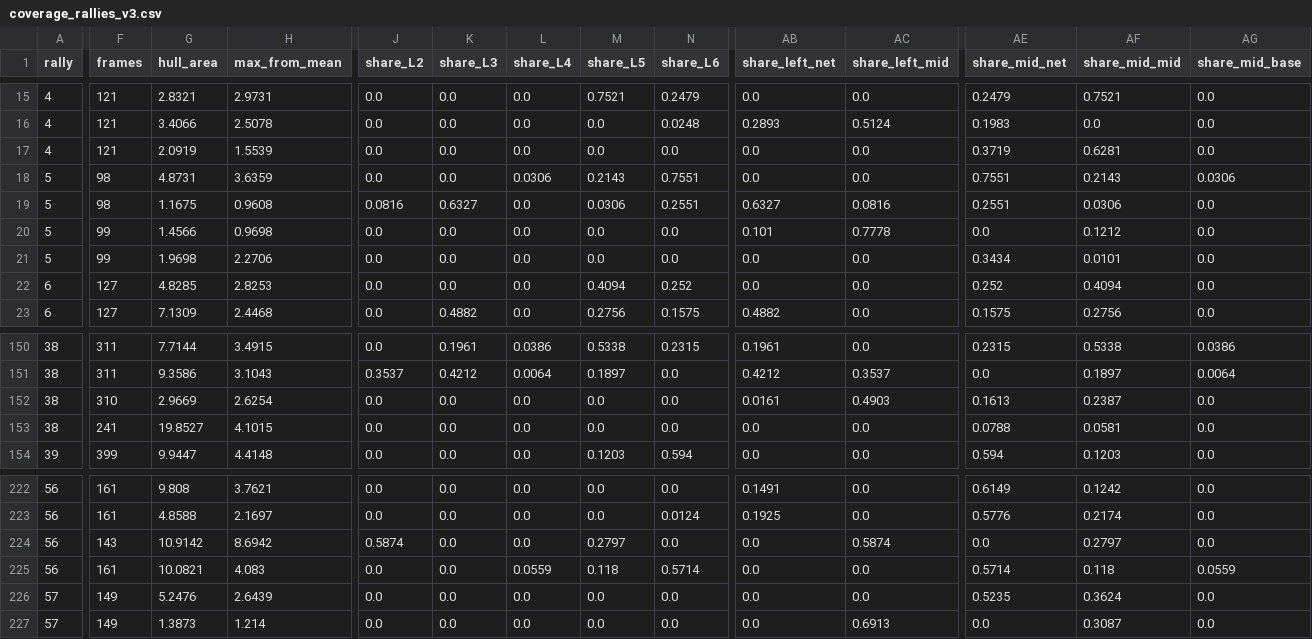
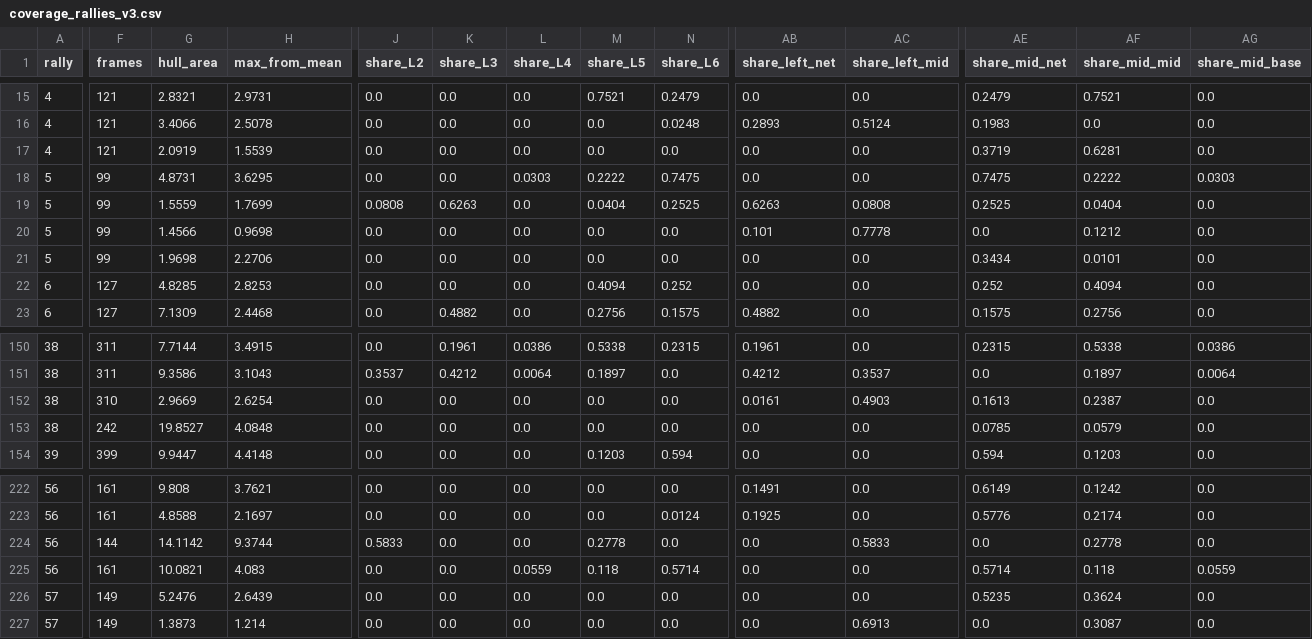
Before and after one commit to tomerzi/fotevolley, a CSV file: data/analysis/coverage_rallies_v3.csv, drawn as a sheet; only a part is shown, gaps mark what is left out; the diff covers the shown part only; the diff names each change by its address in the sheet, - before the commit and + after, or states it on an @@ line.

```diff
--- a/data/analysis/coverage_rallies_v3.csv
+++ b/data/analysis/coverage_rallies_v3.csv
-F18:F19 (frames): 98
+F18:F19 (frames): 99
-H18 (max_from_mean): 3.6359
+H18 (max_from_mean): 3.6295
-L18 (share_L4): 0.0306
+L18 (share_L4): 0.0303
-M18 (share_L5): 0.2143
+M18 (share_L5): 0.2222
-N18 (share_L6): 0.7551
+N18 (share_L6): 0.7475
-AE18 (share_mid_net): 0.7551
+AE18 (share_mid_net): 0.7475
-AF18 (share_mid_mid): 0.2143
+AF18 (share_mid_mid): 0.2222
-AG18 (share_mid_base): 0.0306
+AG18 (share_mid_base): 0.0303
-G19 (hull_area): 1.1675
+G19 (hull_area): 1.5559
-H19 (max_from_mean): 0.9608
+H19 (max_from_mean): 1.7699
-J19 (share_L2): 0.0816
+J19 (share_L2): 0.0808
-K19 (share_L3): 0.6327
+K19 (share_L3): 0.6263
-M19 (share_L5): 0.0306
+M19 (share_L5): 0.0404
-N19 (share_L6): 0.2551
+N19 (share_L6): 0.2525
-AB19 (share_left_net): 0.6327
+AB19 (share_left_net): 0.6263
-AC19 (share_left_mid): 0.0816
+AC19 (share_left_mid): 0.0808
-AE19 (share_mid_net): 0.2551
+AE19 (share_mid_net): 0.2525
-AF19 (share_mid_mid): 0.0306
+AF19 (share_mid_mid): 0.0404
-F153 (frames): 241
+F153 (frames): 242
-H153 (max_from_mean): 4.1015
+H153 (max_from_mean): 4.0848
-AE153 (share_mid_net): 0.0788
+AE153 (share_mid_net): 0.0785
-AF153 (share_mid_mid): 0.0581
+AF153 (share_mid_mid): 0.0579
-F224 (frames): 143
+F224 (frames): 144
-G224 (hull_area): 10.9142
+G224 (hull_area): 14.1142
-H224 (max_from_mean): 8.6942
+H224 (max_from_mean): 9.3744
-J224 (share_L2): 0.5874
+J224 (share_L2): 0.5833
-M224 (share_L5): 0.2797
+M224 (share_L5): 0.2778
-AC224 (share_left_mid): 0.5874
+AC224 (share_left_mid): 0.5833
-AF224 (share_mid_mid): 0.2797
+AF224 (share_mid_mid): 0.2778
```
Also changed, not shown: 57 edited cells elsewhere in this file, data/analysis/coverage_match_v3.csv, data/analysis/point_positions_summary.csv, 5 other files.
